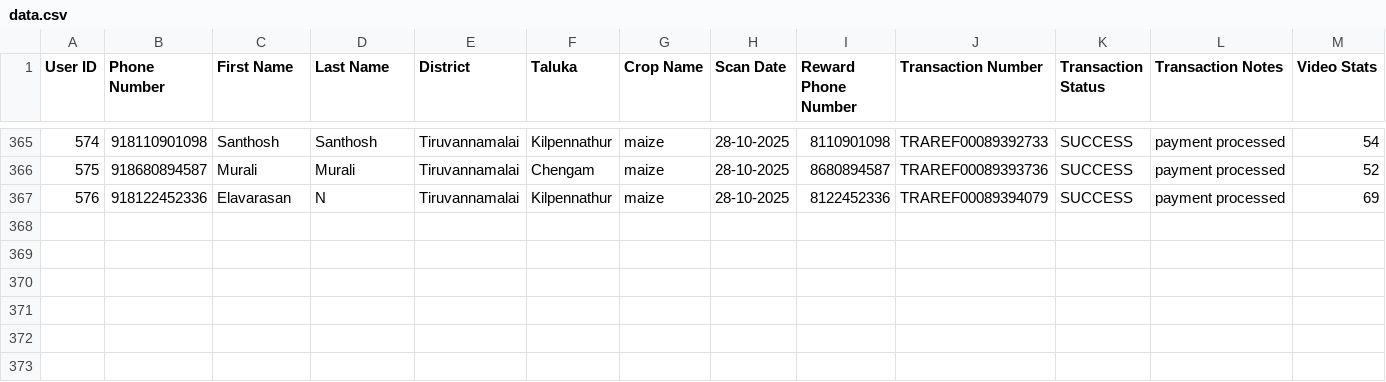
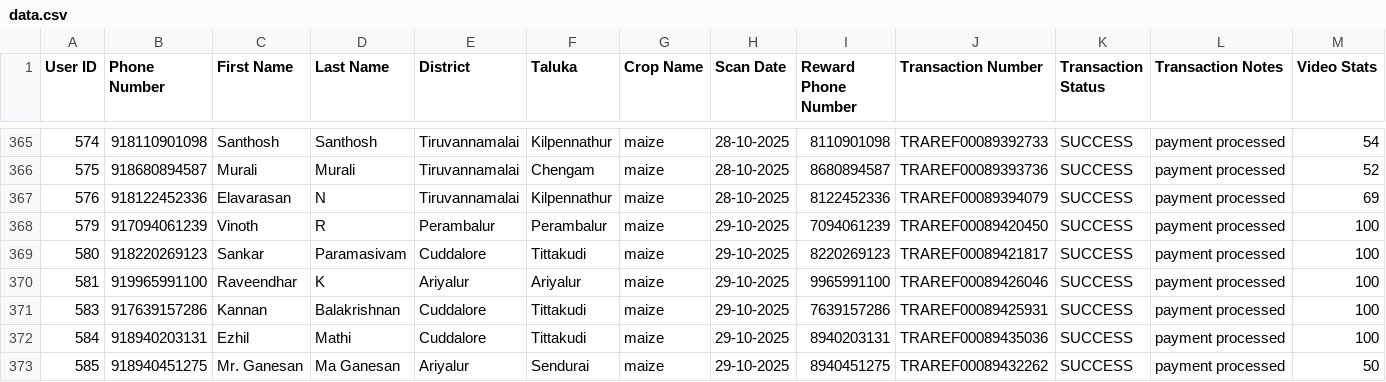
Before and after one commit to dsankush/rdatafetch, a CSV file: data.csv, drawn as a sheet; only a part is shown, gaps mark what is left out; rows hold the shown columns only; the diff names each change by its address in the sheet, - before the commit and + after, or states it on an @@ line.

Commit message:
Sync data.csv with Google Sheets

```diff
--- a/data.csv
+++ b/data.csv
+row 368: 579 | 917094061239 | Vinoth | R | Perambalur | Perambalur | maize | 29-10-2025 | 7094061239 | TRAREF00089420450 | SUCCESS | payment processed | 100
+row 369: 580 | 918220269123 | Sankar | Paramasivam | Cuddalore | Tittakudi | maize | 29-10-2025 | 8220269123 | TRAREF00089421817 | SUCCESS | payment processed | 100
+row 370: 581 | 919965991100 | Raveendhar | K | Ariyalur | Ariyalur | maize | 29-10-2025 | 9965991100 | TRAREF00089426046 | SUCCESS | payment processed | 100
+row 371: 583 | 917639157286 | Kannan | Balakrishnan | Cuddalore | Tittakudi | maize | 29-10-2025 | 7639157286 | TRAREF00089425931 | SUCCESS | payment processed | 100
+row 372: 584 | 918940203131 | Ezhil | Mathi | Cuddalore | Tittakudi | maize | 29-10-2025 | 8940203131 | TRAREF00089435036 | SUCCESS | payment processed | 100
+row 373: 585 | 918940451275 | Mr. Ganesan | Ma Ganesan | Ariyalur | Sendurai | maize | 29-10-2025 | 8940451275 | TRAREF00089432262 | SUCCESS | payment processed | 50
```
